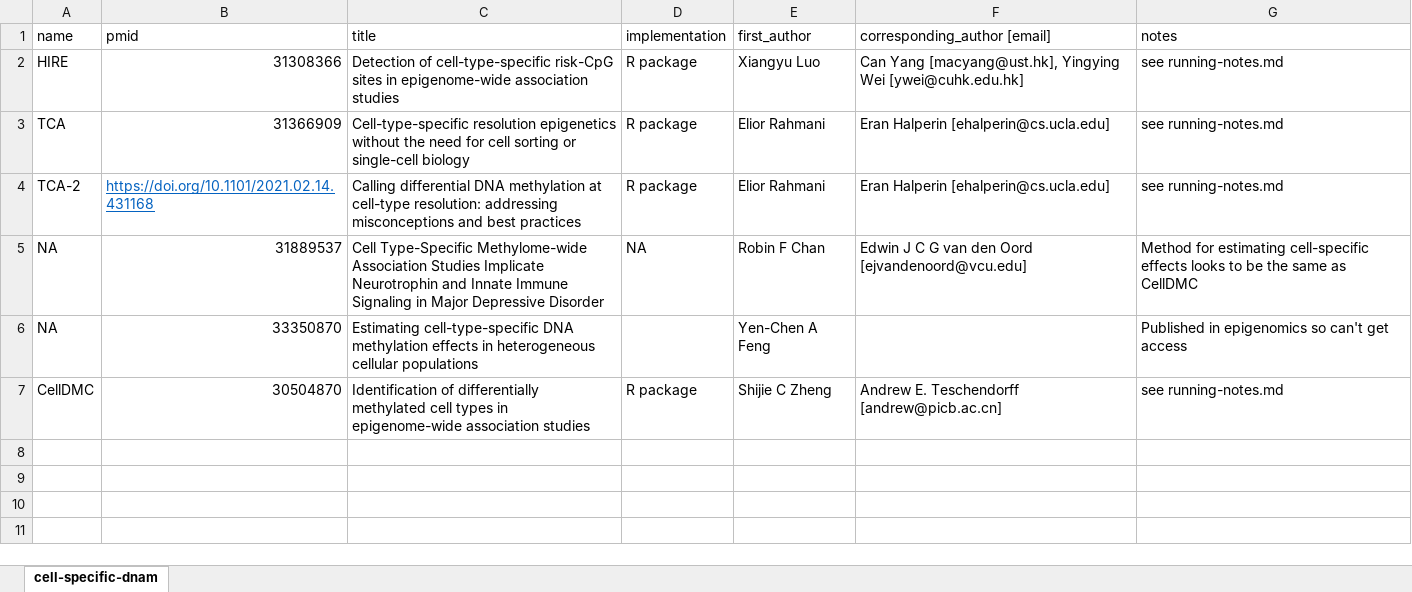
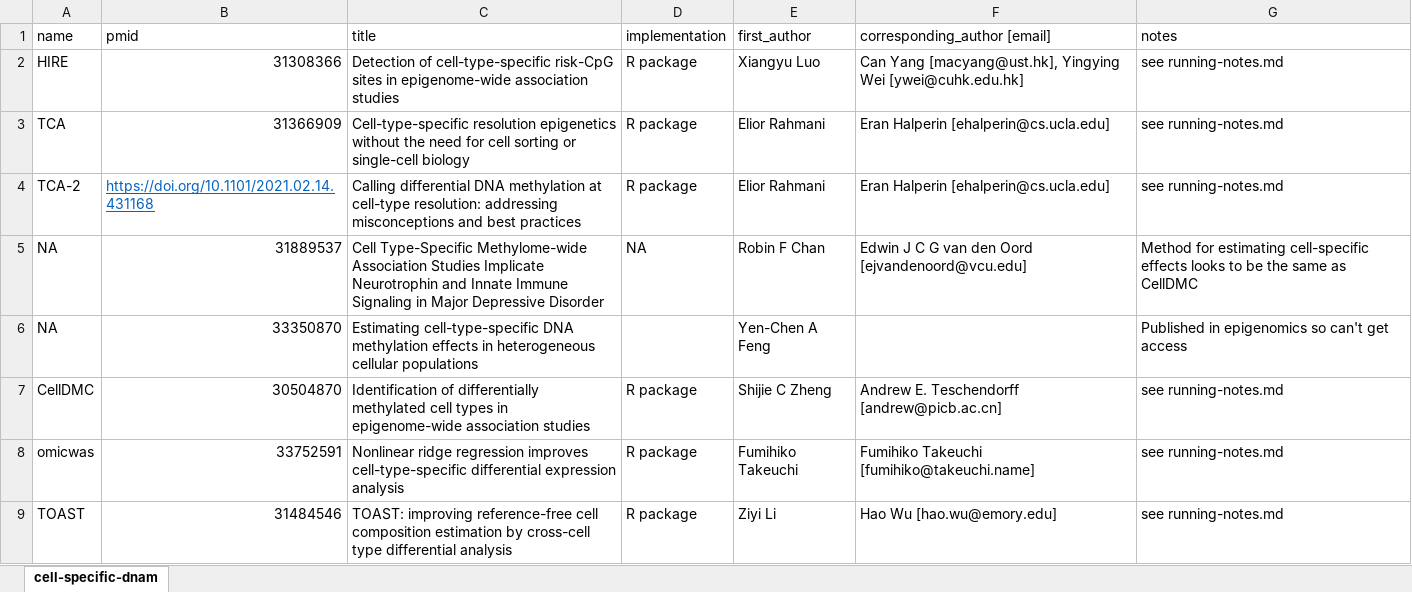
Before and after one commit to thomasbattram/cell-specific-effects, an Excel workbook: methods-list.xlsx, sheet cell-specific-dnam, drawn as a sheet; values as stored, in another font and other column widths than the file's, no borders; the diff names each change by its address in the sheet, - before the commit and + after, or states it on an @@ line.

Commit message:
added omicwas and toast to methods list

```diff
--- a/methods-list.xlsx (sheet cell-specific-dnam)
+++ b/methods-list.xlsx (sheet cell-specific-dnam)
+row 8: omicwas | 33752591 | Nonlinear ridge regression improves cell-type-specific differential expression analysis | R package | Fumihiko Takeuchi | Fumihiko Takeuchi [fumihiko@takeuchi.name] | see running-notes.md
+row 9: TOAST | 31484546 | TOAST: improving reference-free cell composition estimation by cross-cell type differential analysis | R package | Ziyi Li | Hao Wu [hao.wu@emory.edu] | see running-notes.md
```
